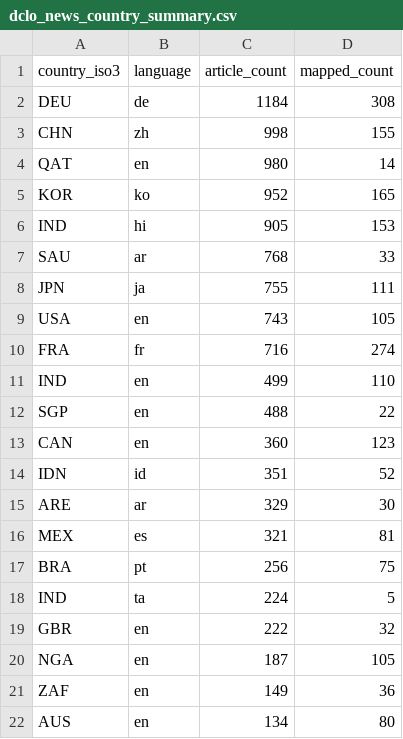
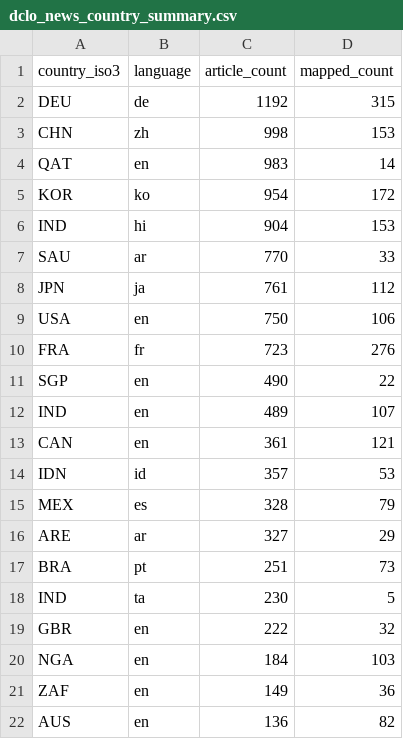
Before and after one commit to techpolicycomms/dclo-dual-track-dashboard, a CSV file: data/gold/dclo_news_country_summary.csv, drawn as a sheet; only a part is shown; the diff covers the shown part only.

```diff
--- a/data/gold/dclo_news_country_summary.csv
+++ b/data/gold/dclo_news_country_summary.csv
@@ -1,22 +1,22 @@
 country_iso3,language,article_count,mapped_count
-DEU,de,1184,308
-CHN,zh,998,155
-QAT,en,980,14
-KOR,ko,952,165
-IND,hi,905,153
-SAU,ar,768,33
-JPN,ja,755,111
-USA,en,743,105
-FRA,fr,716,274
-IND,en,499,110
-SGP,en,488,22
-CAN,en,360,123
-IDN,id,351,52
-ARE,ar,329,30
-MEX,es,321,81
-BRA,pt,256,75
-IND,ta,224,5
+DEU,de,1192,315
+CHN,zh,998,153
+QAT,en,983,14
+KOR,ko,954,172
+IND,hi,904,153
+SAU,ar,770,33
+JPN,ja,761,112
+USA,en,750,106
+FRA,fr,723,276
+SGP,en,490,22
+IND,en,489,107
+CAN,en,361,121
+IDN,id,357,53
+MEX,es,328,79
+ARE,ar,327,29
+BRA,pt,251,73
+IND,ta,230,5
 GBR,en,222,32
-NGA,en,187,105
+NGA,en,184,103
 ZAF,en,149,36
-AUS,en,134,80
+AUS,en,136,82
```
Also changed, not shown: 3 edited cells elsewhere in this file, 3 other files.
